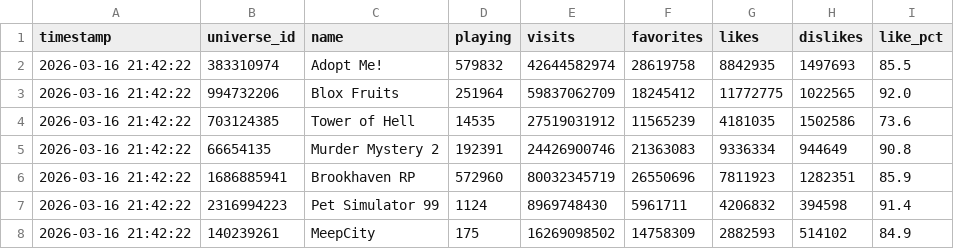
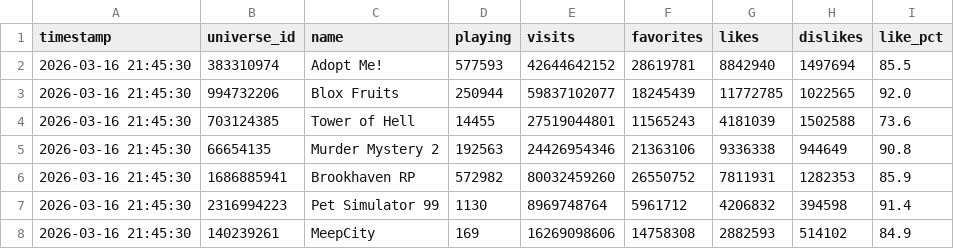
Before and after one commit to UnknownHacker9991/roblox-game-stats, a CSV file: data/roblox_stats.csv, drawn as a sheet; only a part is shown; the diff covers the shown part only.

```diff
--- a/data/roblox_stats.csv
+++ b/data/roblox_stats.csv
@@ -1,8 +1,8 @@
 timestamp,universe_id,name,playing,visits,favorites,likes,dislikes,like_pct
-2026-03-16 21:42:22,383310974,Adopt Me!,579832,42644582974,28619758,8842935,1497693,85.5
-2026-03-16 21:42:22,994732206,Blox Fruits,251964,59837062709,18245412,11772775,1022565,92.0
-2026-03-16 21:42:22,703124385,Tower of Hell,14535,27519031912,11565239,4181035,1502586,73.6
-2026-03-16 21:42:22,66654135,Murder Mystery 2,192391,24426900746,21363083,9336334,944649,90.8
-2026-03-16 21:42:22,1686885941,Brookhaven RP,572960,80032345719,26550696,7811923,1282351,85.9
-2026-03-16 21:42:22,2316994223,Pet Simulator 99,1124,8969748430,5961711,4206832,394598,91.4
-2026-03-16 21:42:22,140239261,MeepCity,175,16269098502,14758309,2882593,514102,84.9
+2026-03-16 21:45:30,383310974,Adopt Me!,577593,42644642152,28619781,8842940,1497694,85.5
+2026-03-16 21:45:30,994732206,Blox Fruits,250944,59837102077,18245439,11772785,1022565,92.0
+2026-03-16 21:45:30,703124385,Tower of Hell,14455,27519044801,11565243,4181039,1502588,73.6
+2026-03-16 21:45:30,66654135,Murder Mystery 2,192563,24426954346,21363106,9336338,944649,90.8
+2026-03-16 21:45:30,1686885941,Brookhaven RP,572982,80032459260,26550752,7811931,1282353,85.9
+2026-03-16 21:45:30,2316994223,Pet Simulator 99,1130,8969748764,5961712,4206832,394598,91.4
+2026-03-16 21:45:30,140239261,MeepCity,169,16269098606,14758308,2882593,514102,84.9
```
Also changed, not shown: 2 removed rows and 25 edited cells elsewhere in this file, 3 other files.
